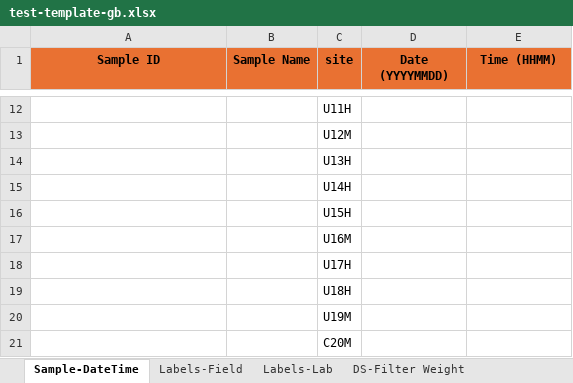
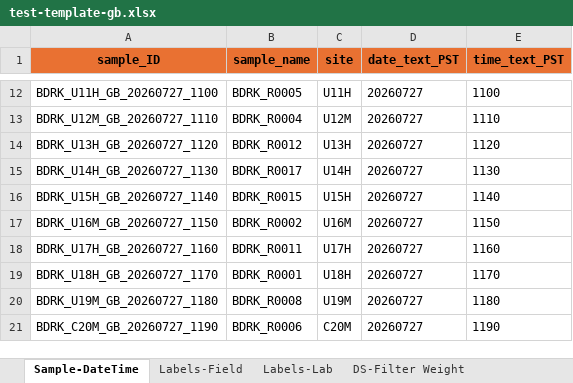
Before and after one commit to wildfire-water-security/WWS-standard-methods, an Excel workbook: Templates/water-quality-analysis/test-template-gb.xlsx, sheet Sample-DateTime, drawn as a sheet; only a part is shown, gaps mark what is left out; values as stored, in another font and other column widths than the file's, no borders; conditional formats not drawn; the diff covers the shown part only; the diff names each change by its address in the sheet, - before the commit and + after, or states it on an @@ line.

```diff
--- a/Templates/water-quality-analysis/test-template-gb.xlsx (sheet Sample-DateTime)
+++ b/Templates/water-quality-analysis/test-template-gb.xlsx (sheet Sample-DateTime)
-A1: Sample ID
+A1: sample_ID
-B1: Sample Name
+B1: sample_name
-D1: Date (YYYYMMDD)
+D1: date_text_PST
-E1: Time (HHMM)
+E1: time_text_PST
-A12 (sample_ID): (empty)
+A12 (sample_ID): BDRK_U11H_GB_20260727_1100
-B12 (sample_name): (empty)
+B12 (sample_name): BDRK_R0005
-D12:D21 (date_text_PST): (empty)
+D12:D21 (date_text_PST): 20260727
-E12 (time_text_PST): (empty)
+E12 (time_text_PST): 1100
-A13 (sample_ID): (empty)
+A13 (sample_ID): BDRK_U12M_GB_20260727_1110
-B13 (sample_name): (empty)
+B13 (sample_name): BDRK_R0004
-E13 (time_text_PST): (empty)
+E13 (time_text_PST): 1110
-A14 (sample_ID): (empty)
+A14 (sample_ID): BDRK_U13H_GB_20260727_1120
-B14 (sample_name): (empty)
+B14 (sample_name): BDRK_R0012
-E14 (time_text_PST): (empty)
+E14 (time_text_PST): 1120
-A15 (sample_ID): (empty)
+A15 (sample_ID): BDRK_U14H_GB_20260727_1130
-B15 (sample_name): (empty)
+B15 (sample_name): BDRK_R0017
-E15 (time_text_PST): (empty)
+E15 (time_text_PST): 1130
-A16 (sample_ID): (empty)
+A16 (sample_ID): BDRK_U15H_GB_20260727_1140
-B16 (sample_name): (empty)
+B16 (sample_name): BDRK_R0015
-E16 (time_text_PST): (empty)
+E16 (time_text_PST): 1140
-A17 (sample_ID): (empty)
+A17 (sample_ID): BDRK_U16M_GB_20260727_1150
-B17 (sample_name): (empty)
+B17 (sample_name): BDRK_R0002
-E17 (time_text_PST): (empty)
+E17 (time_text_PST): 1150
-A18 (sample_ID): (empty)
+A18 (sample_ID): BDRK_U17H_GB_20260727_1160
-B18 (sample_name): (empty)
+B18 (sample_name): BDRK_R0011
-E18 (time_text_PST): (empty)
+E18 (time_text_PST): 1160
-A19 (sample_ID): (empty)
+A19 (sample_ID): BDRK_U18H_GB_20260727_1170
-B19 (sample_name): (empty)
+B19 (sample_name): BDRK_R0001
-E19 (time_text_PST): (empty)
+E19 (time_text_PST): 1170
-A20 (sample_ID): (empty)
+A20 (sample_ID): BDRK_U19M_GB_20260727_1180
-B20 (sample_name): (empty)
+B20 (sample_name): BDRK_R0008
-E20 (time_text_PST): (empty)
+E20 (time_text_PST): 1180
-A21 (sample_ID): (empty)
+A21 (sample_ID): BDRK_C20M_GB_20260727_1190
-B21 (sample_name): (empty)
+B21 (sample_name): BDRK_R0006
-E21 (time_text_PST): (empty)
+E21 (time_text_PST): 1190
```
Also changed, not shown: 40 edited cells elsewhere in this sheet, sheet Labels-Lab, sheet DS-Filter Weight, sheet DS-Bottle Numbers, sheet Labels-Field, other sheet tabs, Templates/water-quality-analysis/test-template.xlsx, 5 other files.
